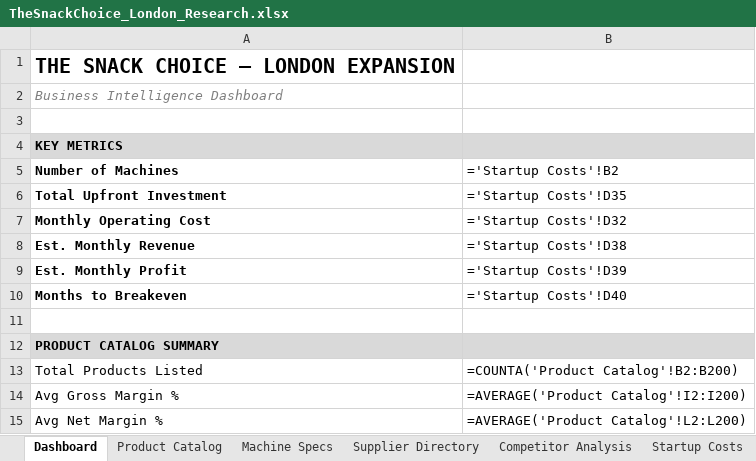
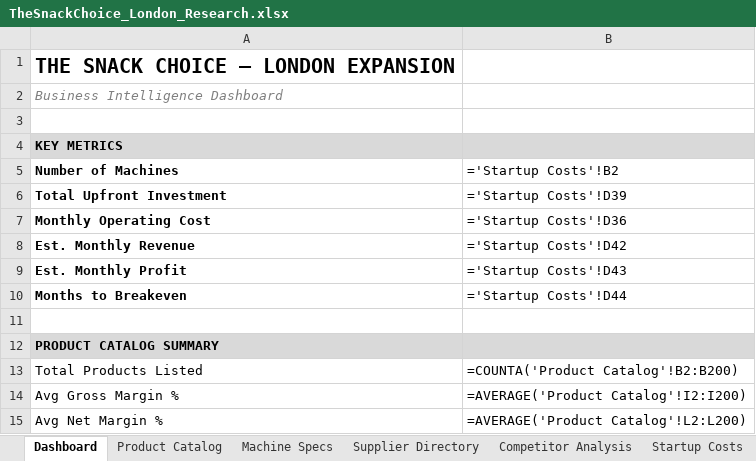
Before and after one commit to Rwb3n/vending-research, an Excel workbook: TheSnackChoice_London_Research.xlsx, sheet Dashboard, drawn as a sheet; only a part is shown; values as stored, in another font and other column widths than the file's, no borders; formulas without a stored value are shown as written; the diff names each change by its address in the sheet, - before the commit and + after, or states it on an @@ line.

```diff
--- a/TheSnackChoice_London_Research.xlsx (sheet Dashboard)
+++ b/TheSnackChoice_London_Research.xlsx (sheet Dashboard)
-B6 (='Startup Costs'!B2): ='Startup Costs'!D35
+B6 (='Startup Costs'!B2): ='Startup Costs'!D39
-B7 (='Startup Costs'!B2): ='Startup Costs'!D32
+B7 (='Startup Costs'!B2): ='Startup Costs'!D36
-B8 (='Startup Costs'!B2): ='Startup Costs'!D38
+B8 (='Startup Costs'!B2): ='Startup Costs'!D42
-B9 (='Startup Costs'!B2): ='Startup Costs'!D39
+B9 (='Startup Costs'!B2): ='Startup Costs'!D43
-B10 (='Startup Costs'!B2): ='Startup Costs'!D40
+B10 (='Startup Costs'!B2): ='Startup Costs'!D44
```
Also changed, not shown: sheet Startup Costs, other sheet tabs, 1 other file.
